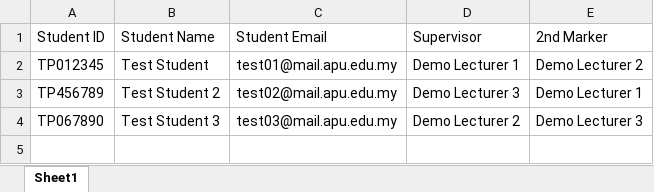
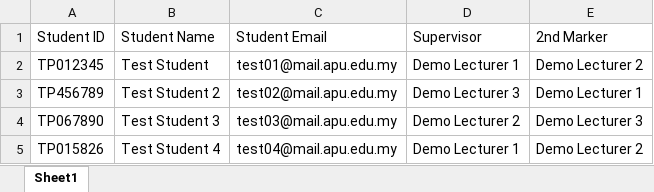
Before and after one commit to Thivyah15/Presentation_Scheduling, an Excel workbook: data/student.xlsx, sheet Sheet1, drawn as a sheet; values as stored, in another font and other column widths than the file's, no borders; the diff names each change by its address in the sheet, - before the commit and + after, or states it on an @@ line.

```diff
--- a/data/student.xlsx (sheet Sheet1)
+++ b/data/student.xlsx (sheet Sheet1)
+row 5: TP015826 | Test Student 4 | test04@mail.apu.edu.my | Demo Lecturer 1 | Demo Lecturer 2
```
Also changed, not shown: data/conflict_report.xlsx, data/presentation_requests.xlsx, 10 other files.
